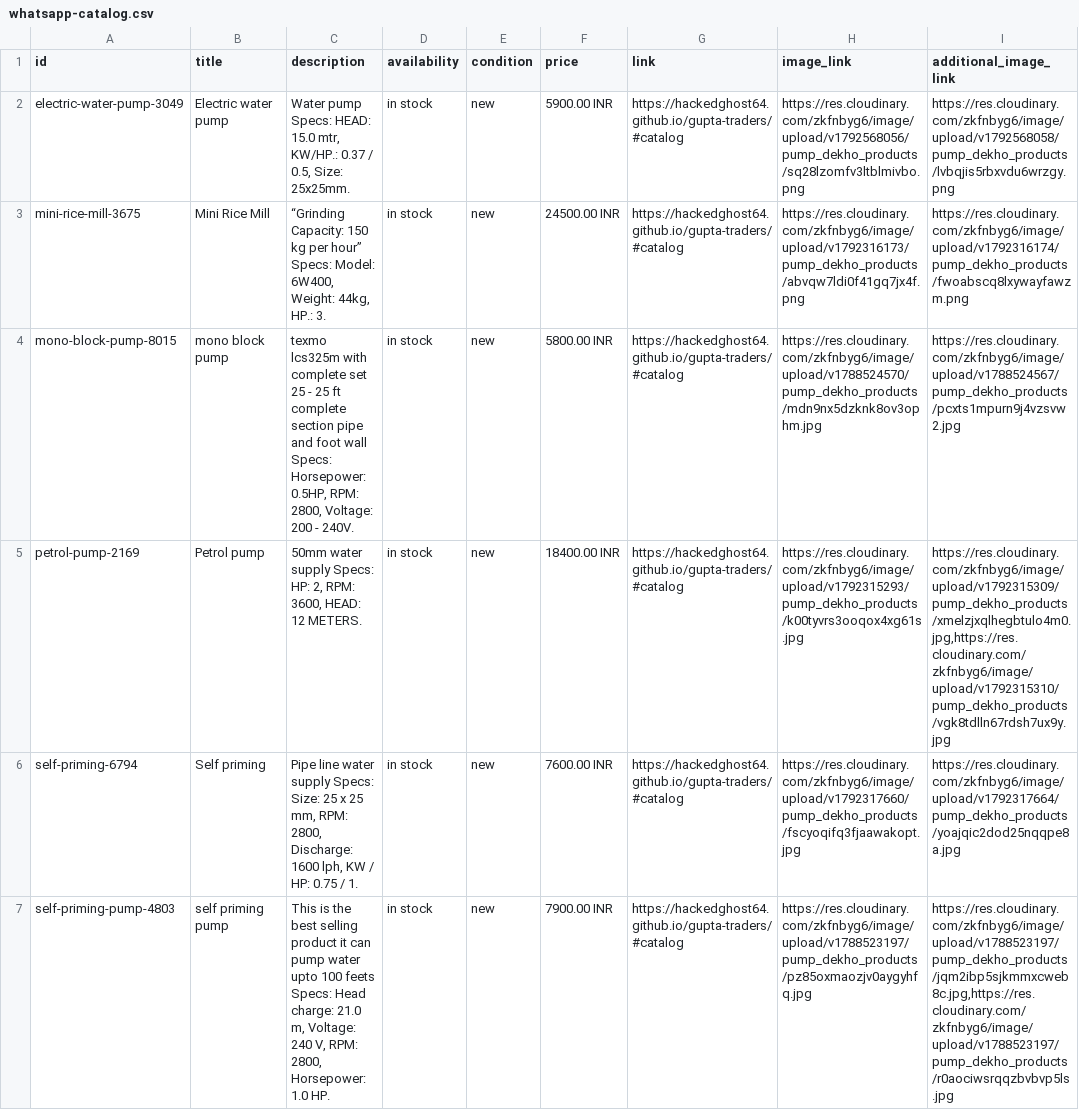
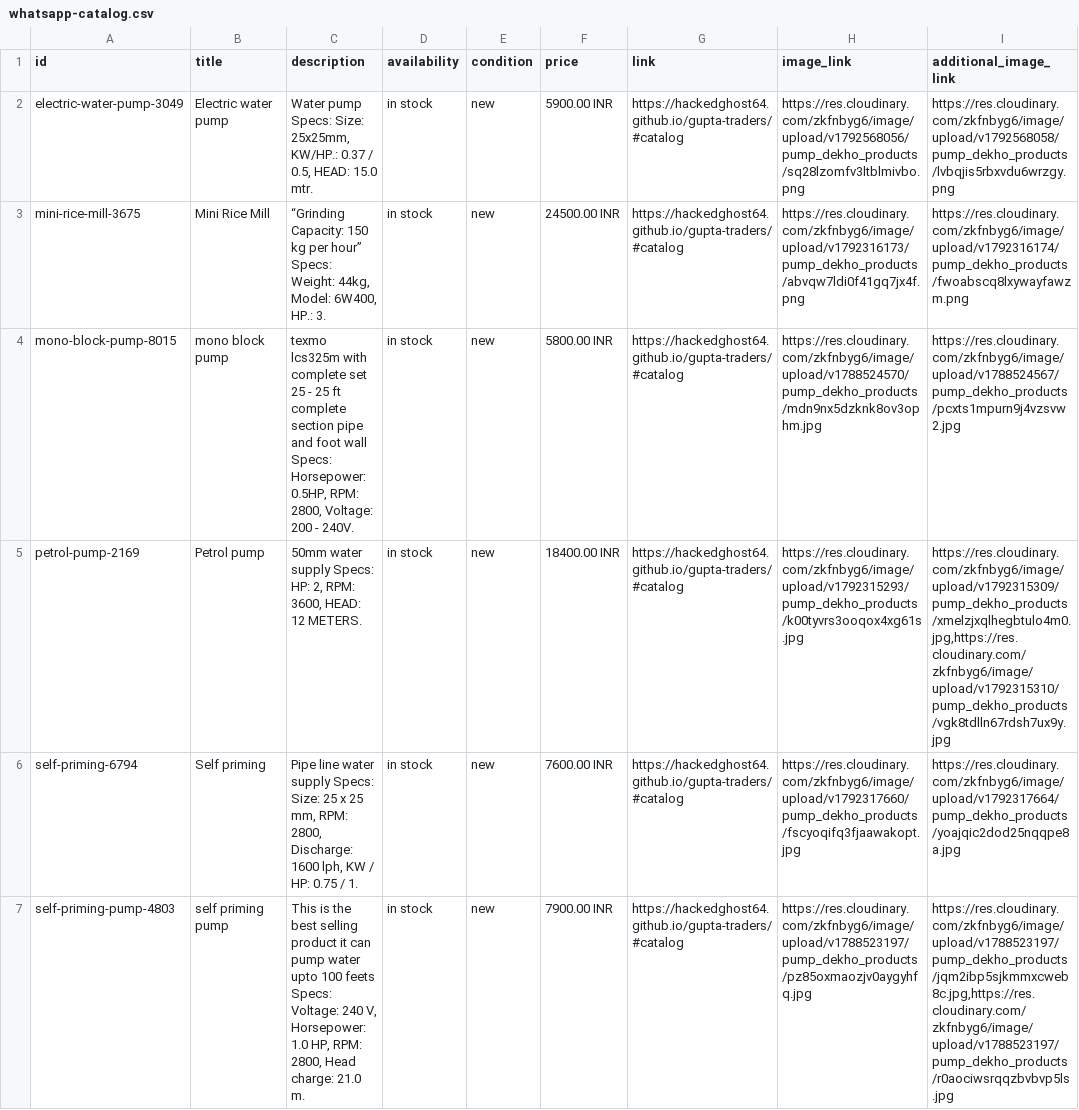
Before and after one commit to Hackedghost64/gupta-traders, a CSV file: public/whatsapp-catalog.csv, drawn as a sheet; only a part is shown; the diff names each change by its address in the sheet, - before the commit and + after, or states it on an @@ line.

```diff
--- a/public/whatsapp-catalog.csv
+++ b/public/whatsapp-catalog.csv
-C2 (description): …pump Specs: HEAD: 15.0 mtr, KW/HP.: 0.37 / 0.5, Size: 25x25mm.
+C2 (description): …pump Specs: Size: 25x25mm, KW/HP.: 0.37 / 0.5, HEAD: 15.0 mtr.
-C3 (description): …hour” Specs: Model: 6W400, Weight: 44kg, HP.: 3.
+C3 (description): …hour” Specs: Weight: 44kg, Model: 6W400, HP.: 3.
-C7 (description): …feets Specs: Head charge: 21.0 m, Voltage: 240 V, RPM: 2800, Horsepower: 1.0 HP.
+C7 (description): …feets Specs: Voltage: 240 V, Horsepower: 1.0 HP, RPM: 2800, Head charge: 21.0 m.
```
Also changed, not shown: 2 other files.
